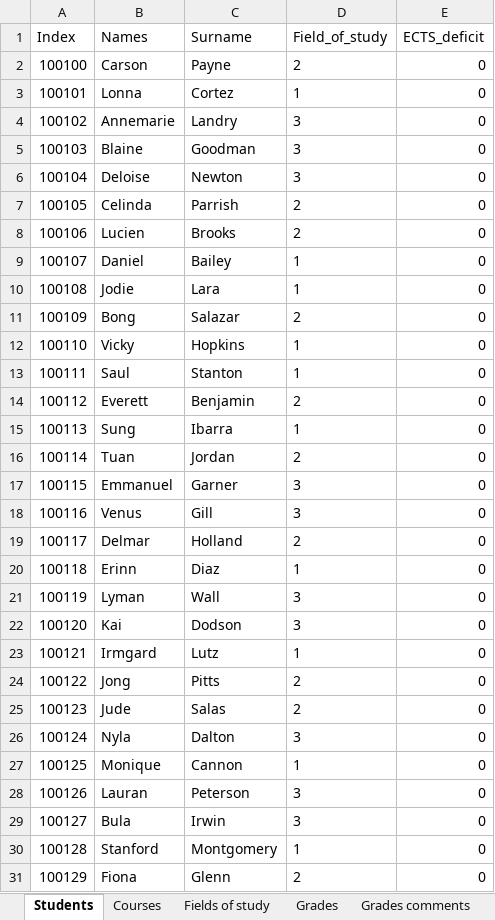
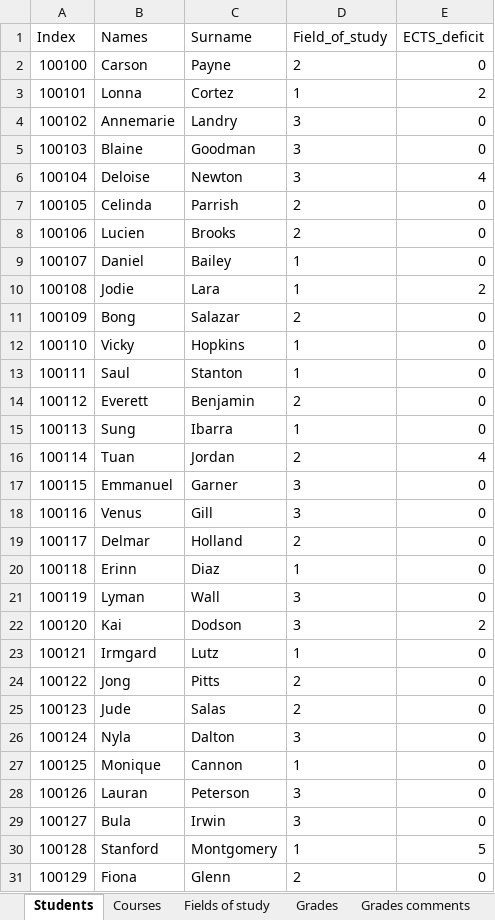
Before and after one commit to Condzi/uni_oop, an Excel workbook: final_project/school_journal/database/excel.xlsx, sheet Students, drawn as a sheet; values as stored, in another font and other column widths than the file's, no borders; the diff names each change by its address in the sheet, - before the commit and + after, or states it on an @@ line.

Commit message:
add Students_Table class and example use; add convert_string_to_s32

```diff
--- a/final_project/school_journal/database/excel.xlsx (sheet Students)
+++ b/final_project/school_journal/database/excel.xlsx (sheet Students)
-E3 (ECTS_deficit): 0
+E3 (ECTS_deficit): 2
-E6 (ECTS_deficit): 0
+E6 (ECTS_deficit): 4
-E10 (ECTS_deficit): 0
+E10 (ECTS_deficit): 2
-E16 (ECTS_deficit): 0
+E16 (ECTS_deficit): 4
-E22 (ECTS_deficit): 0
+E22 (ECTS_deficit): 2
-E30 (ECTS_deficit): 0
+E30 (ECTS_deficit): 5
```
Also changed, not shown: 10 other files.
